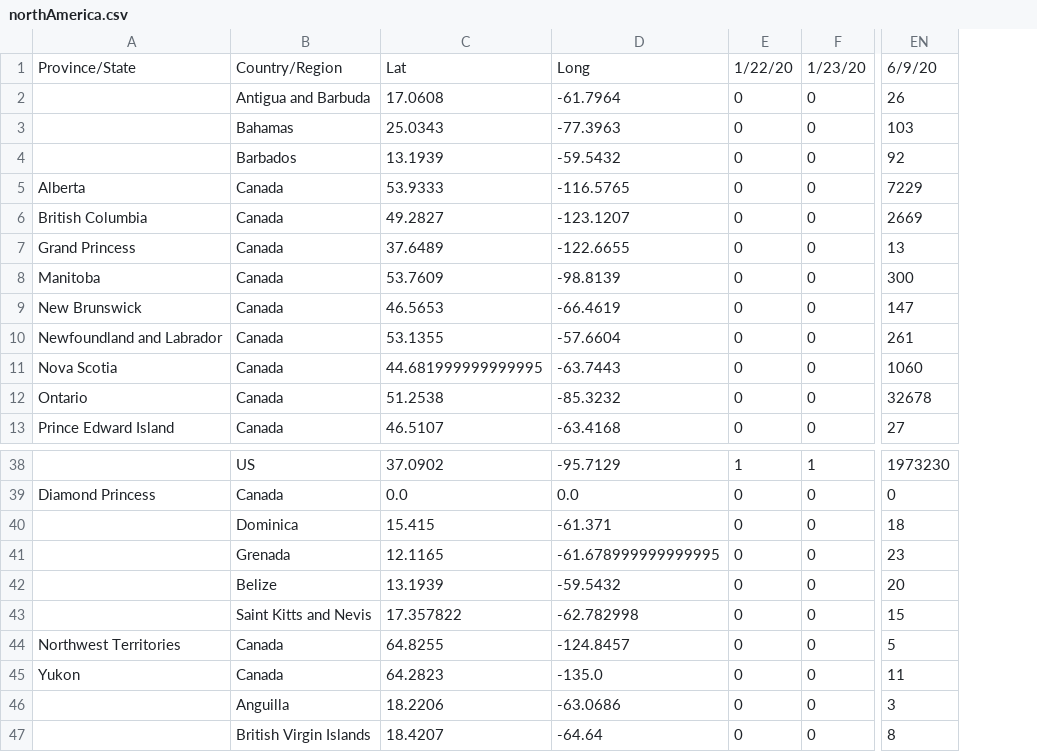
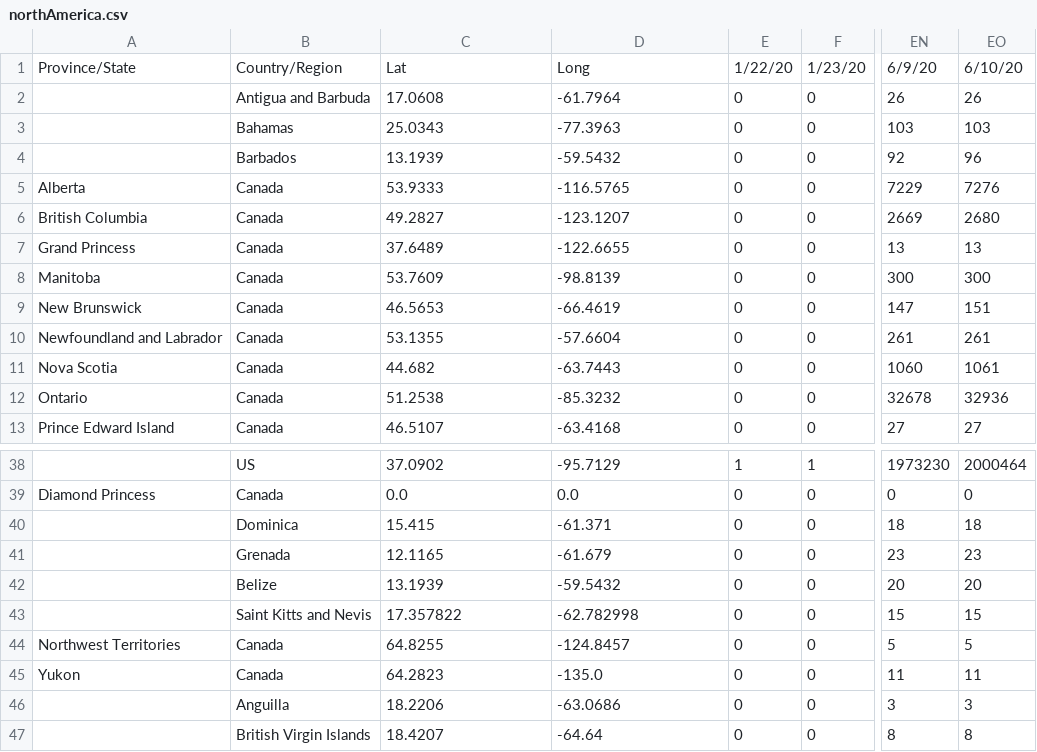
Before and after one commit to gerardbriscoe/corona, a CSV file: data/northAmerica.csv, drawn as a sheet; only a part is shown, gaps mark what is left out; the diff names each change by its address in the sheet, - before the commit and + after, or states it on an @@ line.

```diff
--- a/data/northAmerica.csv
+++ b/data/northAmerica.csv
+column EO, rows 1-13: 6/10/20 | 26 | 103 | 96 | 7276 | 2680 | 13 | 300 | 151 | 261 | 1061 | 32936 | 27; rows 38-47: 2000464 | 0 | 18 | 23 | 20 | 15 | 5 | 11 | 3 | 8
-C11: 44.681999999999995
+C11: 44.682
-D41: -61.678999999999995
+D41: -61.679
```
Also changed, not shown: data/brazil.csv, data/countries.csv, 13 other files.
